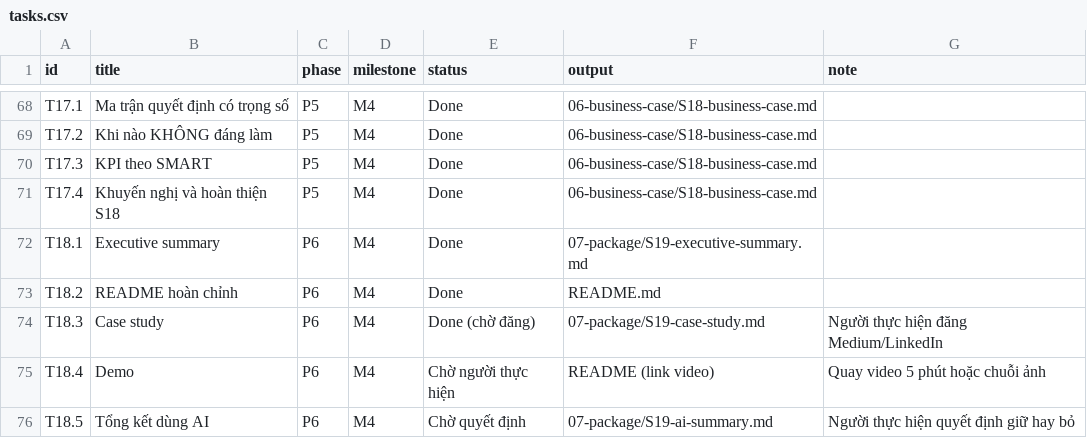
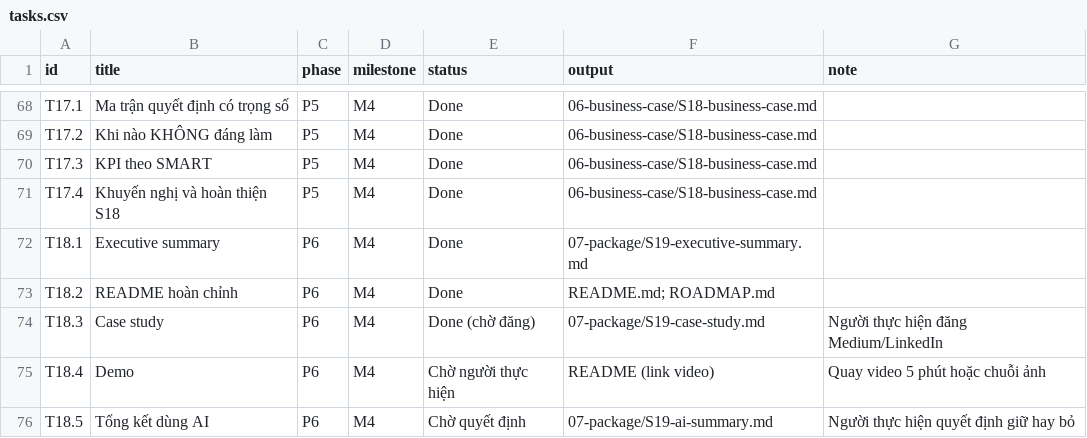
Before and after one commit to taint7684/eudr-coffee-ba, a CSV file: 00-management/tasks.csv, drawn as a sheet; only a part is shown, gaps mark what is left out.

```diff
--- a/00-management/tasks.csv
+++ b/00-management/tasks.csv
@@ -72,3 +72,3 @@ T17.4,Khuyến nghị và hoàn thiện S18,P5,M4,Done,06-business-case/S18-busi
 T18.1,Executive summary,P6,M4,Done,07-package/S19-executive-summary.md,
-T18.2,README hoàn chỉnh,P6,M4,Done,README.md,
+T18.2,README hoàn chỉnh,P6,M4,Done,README.md; ROADMAP.md,
 T18.3,Case study,P6,M4,Done (chờ đăng),07-package/S19-case-study.md,Người thực hiện đăng Medium/LinkedIn
```
Also changed, not shown: 00-management/assumptions-log.csv, 21 other files.
